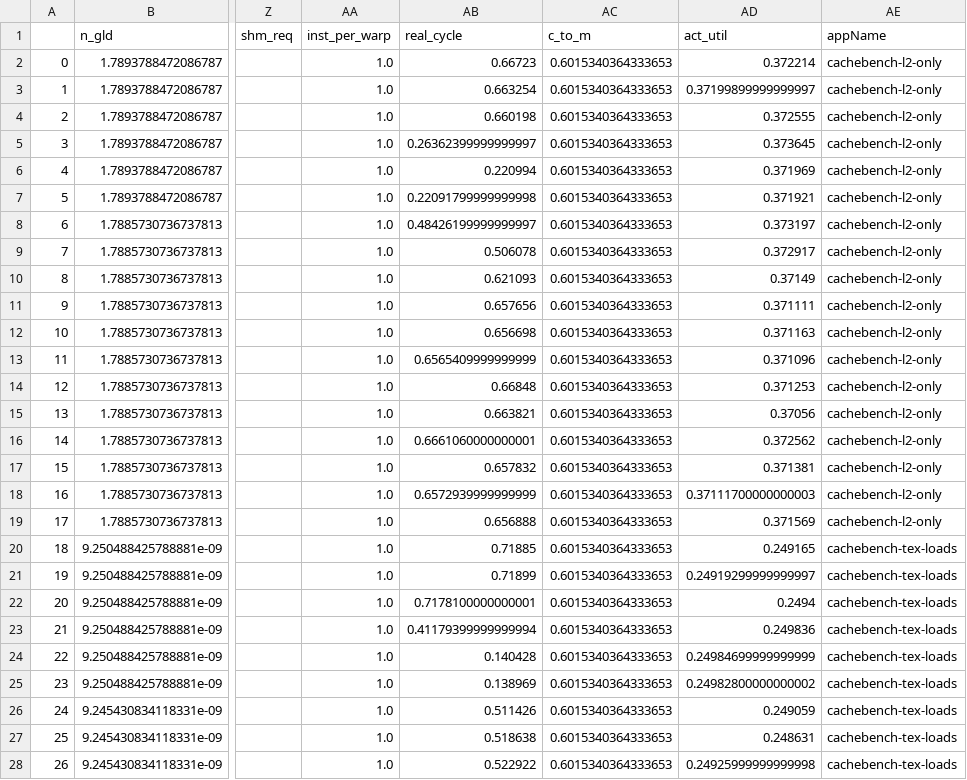
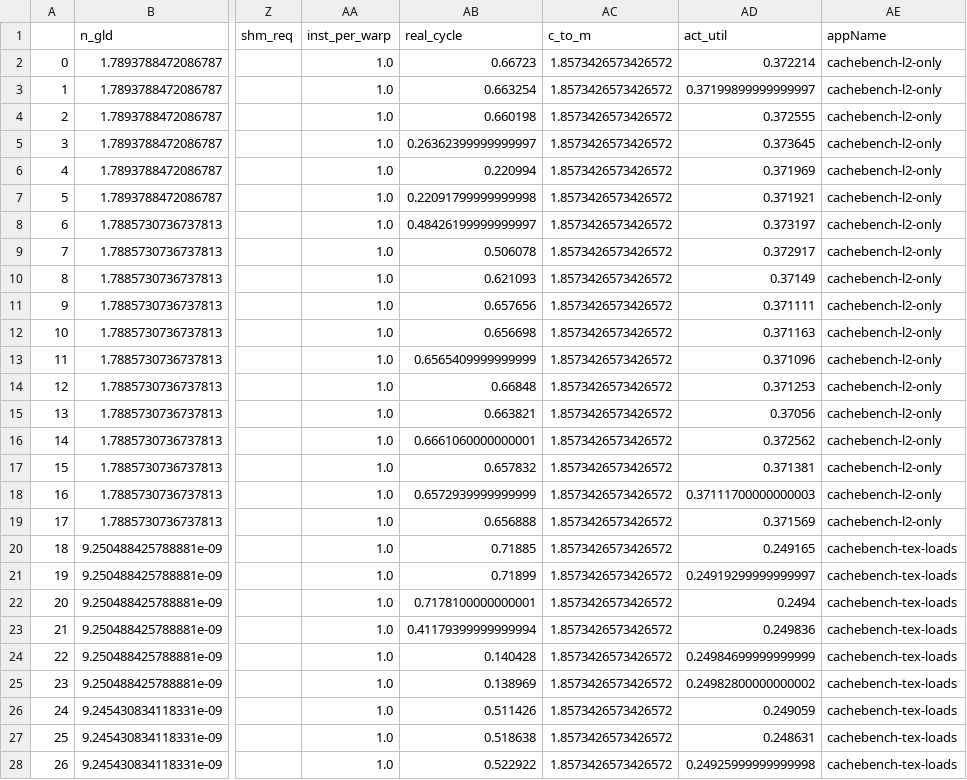
Before and after one commit to blackjack2015/NV-DVFS-Benchmark, a CSV file: csvs/p100-synthetic-features.csv, drawn as a sheet; only a part is shown, gaps mark what is left out; the diff covers the shown part only; the diff names each change by its address in the sheet, - before the commit and + after, or states it on an @@ line.

```diff
--- a/csvs/p100-synthetic-features.csv
+++ b/csvs/p100-synthetic-features.csv
-AC2:AC28 (c_to_m): 0.6015340364333653
+AC2:AC28 (c_to_m): 1.8573426573426572
```
Also changed, not shown: 70 edited cells elsewhere in this file, csvs/p100-real-Performance.csv, csvs/p100-synthetic-Performance.csv, 3 other files.
